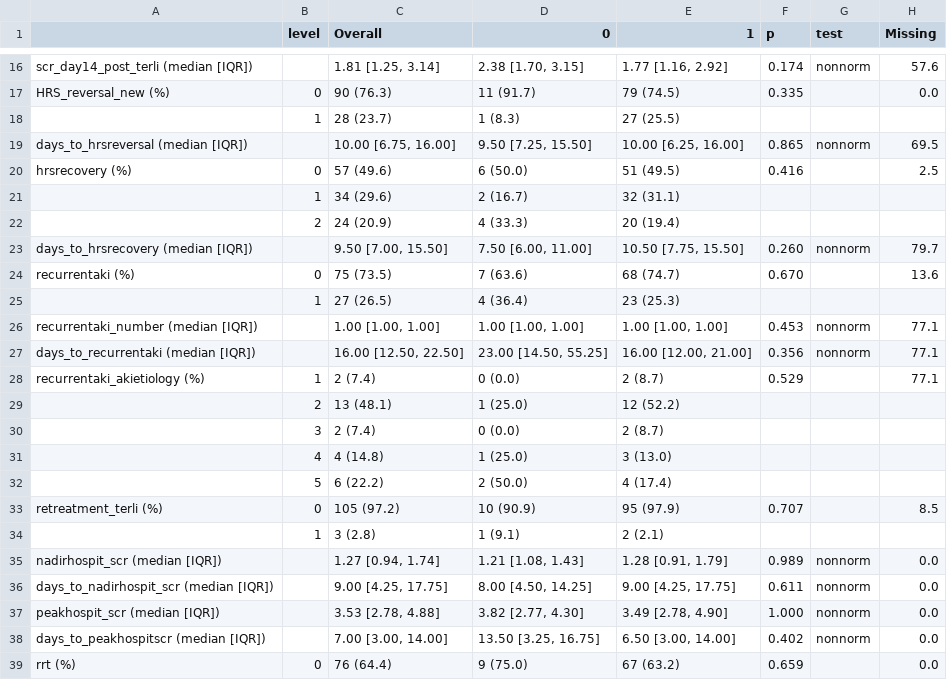
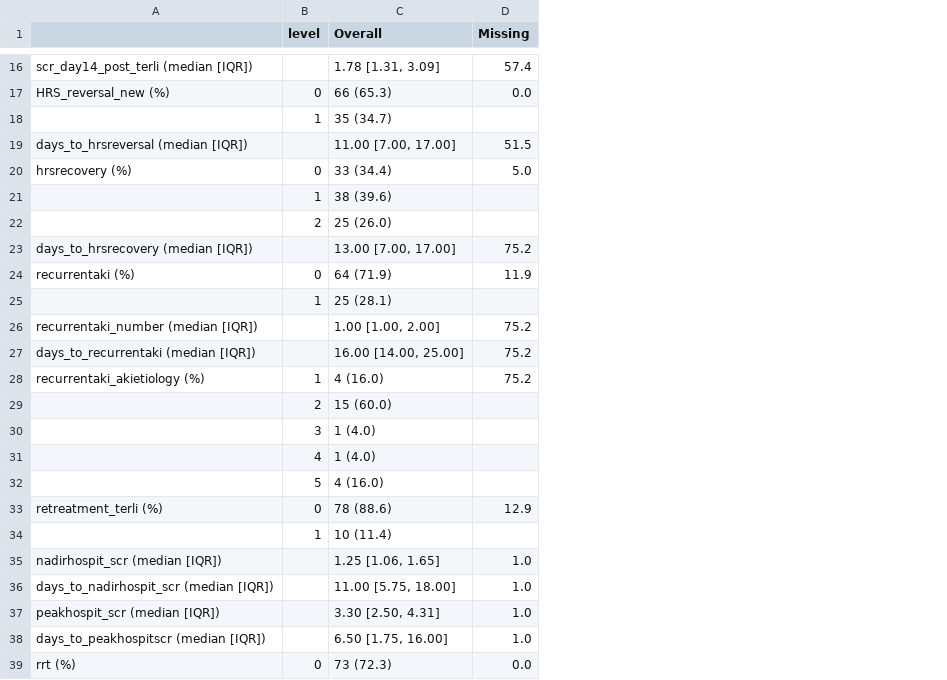
Before and after one commit to Tianqi-Ouyang/Terli-Request-11-19-2026, a CSV file: Results/hrs_clinical_by_HRS_criteria_3.csv, drawn as a sheet; only a part is shown, gaps mark what is left out; removed rows and columns are numbered as before the commit, all else as after; the diff covers the shown part only; the diff names each change by its address in the sheet, - before the commit and + after, or states it on an @@ line.

```diff
--- a/Results/hrs_clinical_by_HRS_criteria_3.csv
+++ b/Results/hrs_clinical_by_HRS_criteria_3.csv
-column D (0), rows 16-39: 2.38 [1.70, 3.15] | 11 (91.7) | 1 (8.3) | 9.50 [7.25, 15.50] | 6 (50.0) | 2 (16.7) | 4 (33.3) | 7.50 [6.00, 11.00] | 7 (63.6) | 4 (36.4) | 1.00 [1.00, 1.00] | 23.00 [14.50, 55.25] | 0 (0.0) | 1 (25.0) | 0 (0.0) | 1 (25.0) | 2 (50.0) | 10 (90.9) | 1 (9.1) | 1.21 [1.08, 1.43] | 8.00 [4.50, 14.25] | 3.82 [2.77, 4.30] | 13.50 [3.25, 16.75] | 9 (75.0)
-column E (1), rows 16-39: 1.77 [1.16, 2.92] | 79 (74.5) | 27 (25.5) | 10.00 [6.25, 16.00] | 51 (49.5) | 32 (31.1) | 20 (19.4) | 10.50 [7.75, 15.50] | 68 (74.7) | 23 (25.3) | 1.00 [1.00, 1.00] | 16.00 [12.00, 21.00] | 2 (8.7) | 12 (52.2) | 2 (8.7) | 3 (13.0) | 4 (17.4) | 95 (97.9) | 2 (2.1) | 1.28 [0.91, 1.79] | 9.00 [4.25, 17.75] | 3.49 [2.78, 4.90] | 6.50 [3.00, 14.00] | 67 (63.2)
-column F (p), rows 16-39: 0.174 | 0.335 |  | 0.865 | 0.416 |  |  | 0.260 | 0.670 |  | 0.453 | 0.356 | 0.529 |  |  |  |  | 0.707 |  | 0.989 | 0.611 | 1.000 | 0.402 | 0.659
-column G (test), rows 16-38: nonnorm |  |  | nonnorm |  |  |  | nonnorm |  |  | nonnorm | nonnorm |  |  |  |  |  |  |  | nonnorm | nonnorm | nonnorm | nonnorm
-C16 (Overall): 1.81 [1.25, 3.14]
+C16 (Overall): 1.78 [1.31, 3.09]
-D16 (Missing): 57.6
+D16 (Missing): 57.4
-C17 (Overall): 90 (76.3)
+C17 (Overall): 66 (65.3)
-C18 (Overall): 28 (23.7)
+C18 (Overall): 35 (34.7)
-C19 (Overall): 10.00 [6.75, 16.00]
+C19 (Overall): 11.00 [7.00, 17.00]
-D19 (Missing): 69.5
+D19 (Missing): 51.5
-C20 (Overall): 57 (49.6)
+C20 (Overall): 33 (34.4)
-D20 (Missing): 2.5
+D20 (Missing): 5.0
-C21 (Overall): 34 (29.6)
+C21 (Overall): 38 (39.6)
-C22 (Overall): 24 (20.9)
+C22 (Overall): 25 (26.0)
-C23 (Overall): 9.50 [7.00, 15.50]
+C23 (Overall): 13.00 [7.00, 17.00]
-D23 (Missing): 79.7
+D23 (Missing): 75.2
-C24 (Overall): 75 (73.5)
+C24 (Overall): 64 (71.9)
-D24 (Missing): 13.6
+D24 (Missing): 11.9
-C25 (Overall): 27 (26.5)
+C25 (Overall): 25 (28.1)
-C26 (Overall): 1.00 [1.00, 1.00]
+C26 (Overall): 1.00 [1.00, 2.00]
-D26:D28 (Missing): 77.1
+D26:D28 (Missing): 75.2
-C27 (Overall): 16.00 [12.50, 22.50]
+C27 (Overall): 16.00 [14.00, 25.00]
-C28 (Overall): 2 (7.4)
+C28 (Overall): 4 (16.0)
-C29 (Overall): 13 (48.1)
+C29 (Overall): 15 (60.0)
-C30 (Overall): 2 (7.4)
+C30 (Overall): 1 (4.0)
-C31 (Overall): 4 (14.8)
+C31 (Overall): 1 (4.0)
-C32 (Overall): 6 (22.2)
+C32 (Overall): 4 (16.0)
-C33 (Overall): 105 (97.2)
+C33 (Overall): 78 (88.6)
-D33 (Missing): 8.5
+D33 (Missing): 12.9
-C34 (Overall): 3 (2.8)
+C34 (Overall): 10 (11.4)
-C35 (Overall): 1.27 [0.94, 1.74]
+C35 (Overall): 1.25 [1.06, 1.65]
-D35:D38 (Missing): 0.0
+D35:D38 (Missing): 1.0
-C36 (Overall): 9.00 [4.25, 17.75]
+C36 (Overall): 11.00 [5.75, 18.00]
-C37 (Overall): 3.53 [2.78, 4.88]
+C37 (Overall): 3.30 [2.50, 4.31]
-C38 (Overall): 7.00 [3.00, 14.00]
+C38 (Overall): 6.50 [1.75, 16.00]
-C39 (Overall): 76 (64.4)
+C39 (Overall): 73 (72.3)
```
Also changed, not shown: 3 added rows, 5 removed rows and 59 edited cells elsewhere in this file, Results/followup_by_HRS_criteria_3.csv, Results/hospitalization_by_HRS_criteria_3.csv, 33 other files.
